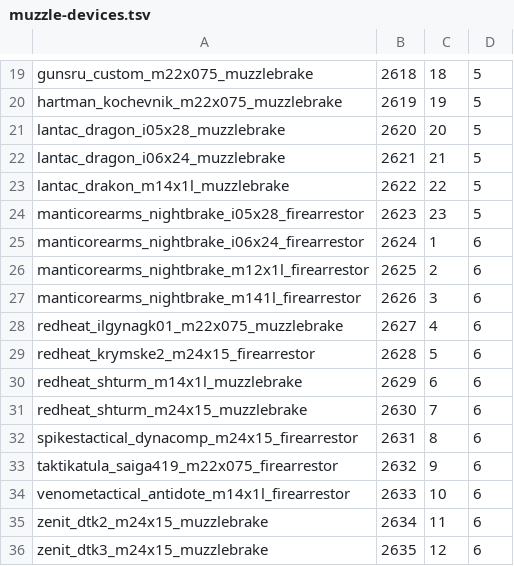
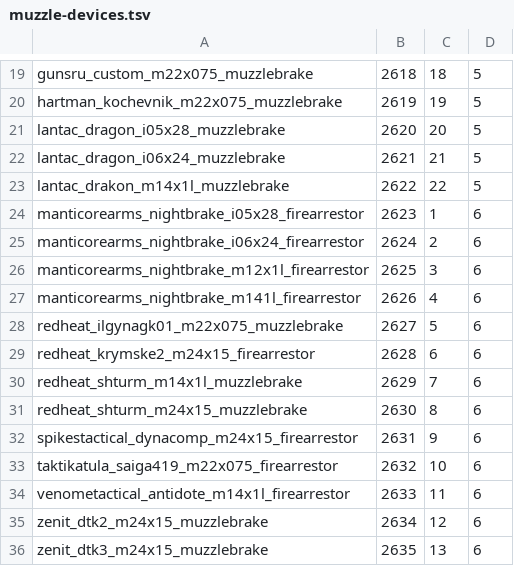
Before and after one commit to srp-survarium/resource-porter, a TSV file: ports/muzzle-devices.tsv, drawn as a sheet; only a part is shown, gaps mark what is left out.

Commit message:
Muzzle devices: icon cells in rows 1-22 (row 23 crosses the 2048-pixel atlas)

```diff
--- a/ports/muzzle-devices.tsv
+++ b/ports/muzzle-devices.tsv
@@ -23,14 +23,14 @@ lantac_dragon_i06x24_muzzlebrake	2621	21	5
 lantac_drakon_m14x1l_muzzlebrake	2622	22	5
-manticorearms_nightbrake_i05x28_firearrestor	2623	23	5
-manticorearms_nightbrake_i06x24_firearrestor	2624	1	6
-manticorearms_nightbrake_m12x1l_firearrestor	2625	2	6
-manticorearms_nightbrake_m141l_firearrestor	2626	3	6
-redheat_ilgynagk01_m22x075_muzzlebrake	2627	4	6
-redheat_krymske2_m24x15_firearrestor	2628	5	6
-redheat_shturm_m14x1l_muzzlebrake	2629	6	6
-redheat_shturm_m24x15_muzzlebrake	2630	7	6
-spikestactical_dynacomp_m24x15_firearrestor	2631	8	6
-taktikatula_saiga419_m22x075_firearrestor	2632	9	6
-venometactical_antidote_m14x1l_firearrestor	2633	10	6
-zenit_dtk2_m24x15_muzzlebrake	2634	11	6
-zenit_dtk3_m24x15_muzzlebrake	2635	12	6
+manticorearms_nightbrake_i05x28_firearrestor	2623	1	6
+manticorearms_nightbrake_i06x24_firearrestor	2624	2	6
+manticorearms_nightbrake_m12x1l_firearrestor	2625	3	6
+manticorearms_nightbrake_m141l_firearrestor	2626	4	6
+redheat_ilgynagk01_m22x075_muzzlebrake	2627	5	6
+redheat_krymske2_m24x15_firearrestor	2628	6	6
+redheat_shturm_m14x1l_muzzlebrake	2629	7	6
+redheat_shturm_m24x15_muzzlebrake	2630	8	6
+spikestactical_dynacomp_m24x15_firearrestor	2631	9	6
+taktikatula_saiga419_m22x075_firearrestor	2632	10	6
+venometactical_antidote_m14x1l_firearrestor	2633	11	6
+zenit_dtk2_m24x15_muzzlebrake	2634	12	6
+zenit_dtk3_m24x15_muzzlebrake	2635	13	6
```
Also changed, not shown: 2 other files.
